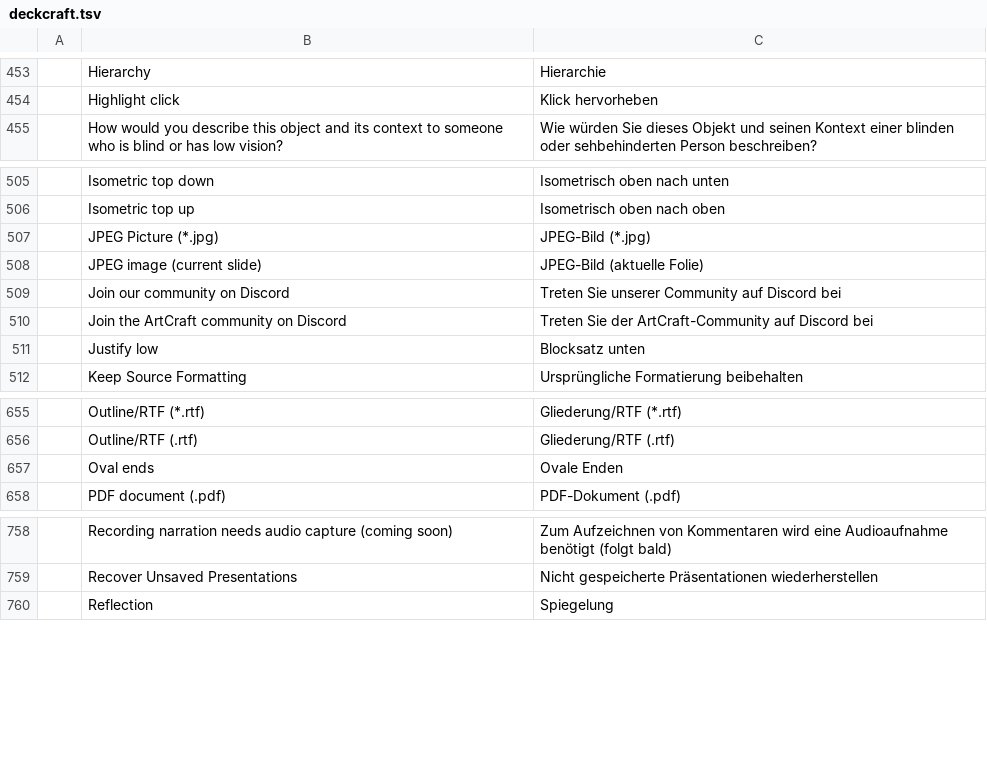
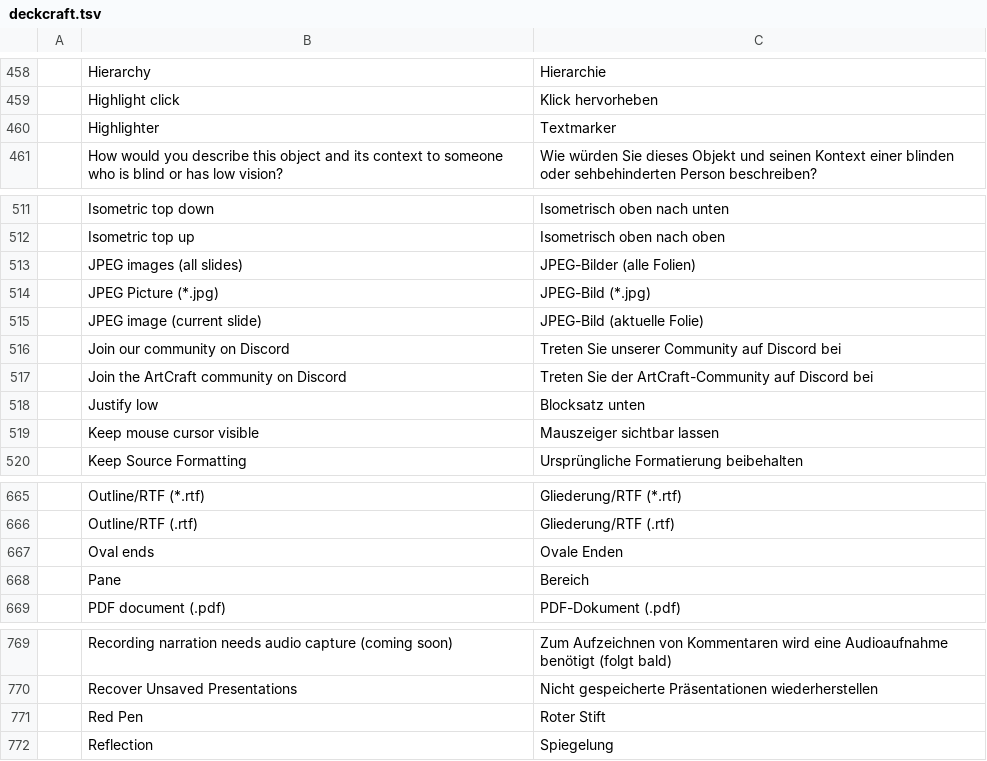
Before and after one commit to 0xGhostCipher/craft-i18n, a TSV file: locales/de/deckcraft.tsv, drawn as a sheet; only a part is shown, gaps mark what is left out; the diff covers the shown part only.

Commit message:
de: DeckCraft strings from the German smoke check (deckcraft#2236)
The Draw tab's pens, task pane titles, Accessibility Checker issues, the Language list's
dictionary mark (and the hint that names it), Set Up Show's cursor option and the JPEG export of
all slides. Reviewed by @filforce95, a native speaker.

```diff
--- a/locales/de/deckcraft.tsv
+++ b/locales/de/deckcraft.tsv
@@ -454,2 +459,3 @@
 	Highlight click	Klick hervorheben
+	Highlighter	Textmarker
 	How would you describe this object and its context to someone who is blind or has low vision?	Wie würden Sie dieses Objekt und seinen Kontext einer blinden oder sehbehinderten Person beschreiben?
@@ -506,2 +512,3 @@
 	Isometric top up	Isometrisch oben nach oben
+	JPEG images (all slides)	JPEG-Bilder (alle Folien)
 	JPEG Picture (*.jpg)	JPEG-Bild (*.jpg)
@@ -511,2 +518,3 @@
 	Justify low	Blocksatz unten
+	Keep mouse cursor visible	Mauszeiger sichtbar lassen
 	Keep Source Formatting	Ursprüngliche Formatierung beibehalten
@@ -657,2 +667,3 @@
 	Oval ends	Ovale Enden
+	Pane	Bereich
 	PDF document (.pdf)	PDF-Dokument (.pdf)
@@ -759,2 +770,3 @@
 	Recover Unsaved Presentations	Nicht gespeicherte Präsentationen wiederherstellen
+	Red Pen	Roter Stift
 	Reflection	Spiegelung
```
Also changed, not shown: 11 added rows and 1 edited cell elsewhere in this file, 1 other file.
